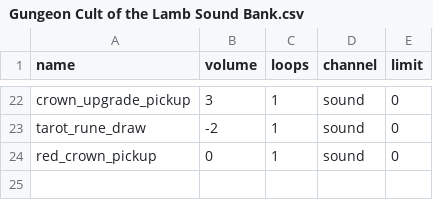
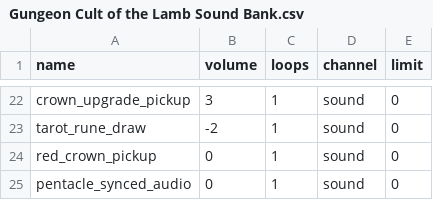
Before and after one commit to Ricky2148/ETG-Mod-GungeonCOTL, a CSV file: Resources/Sounds/Gungeon Cult of the Lamb Sound Bank.csv, drawn as a sheet; only a part is shown, gaps mark what is left out.

```diff
--- a/Resources/Sounds/Gungeon Cult of the Lamb Sound Bank.csv
+++ b/Resources/Sounds/Gungeon Cult of the Lamb Sound Bank.csv
@@ -24 +24,2 @@ tarot_rune_draw, -2, 1, sound, 0
 red_crown_pickup, 0, 1, sound, 0
+pentacle_synced_audio, 0, 1, sound, 0
```
Also changed, not shown: 28 other files.
